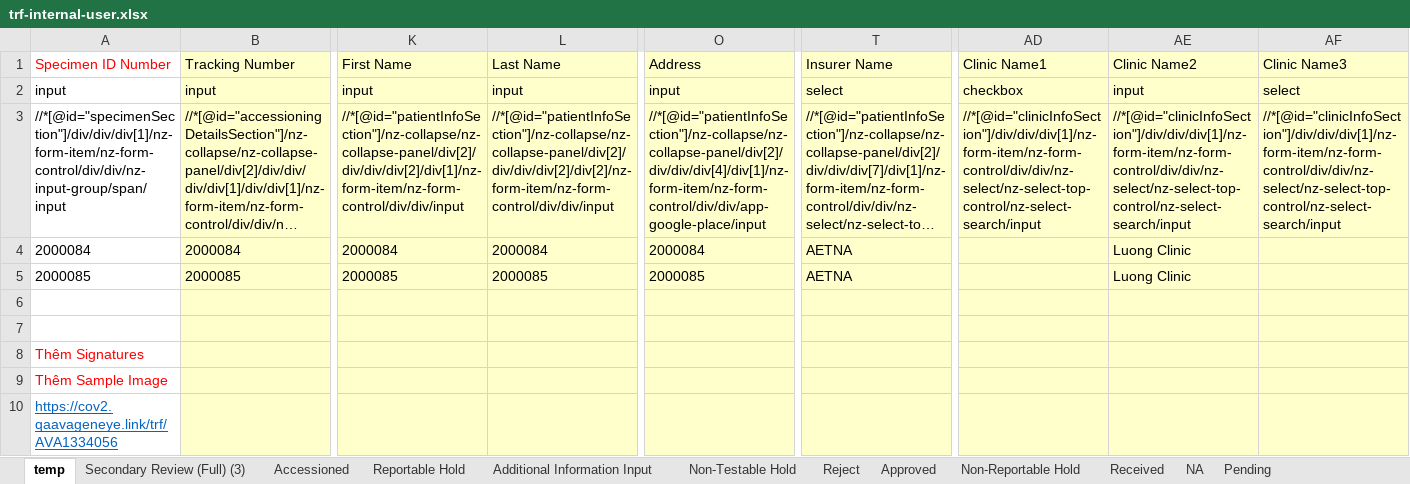
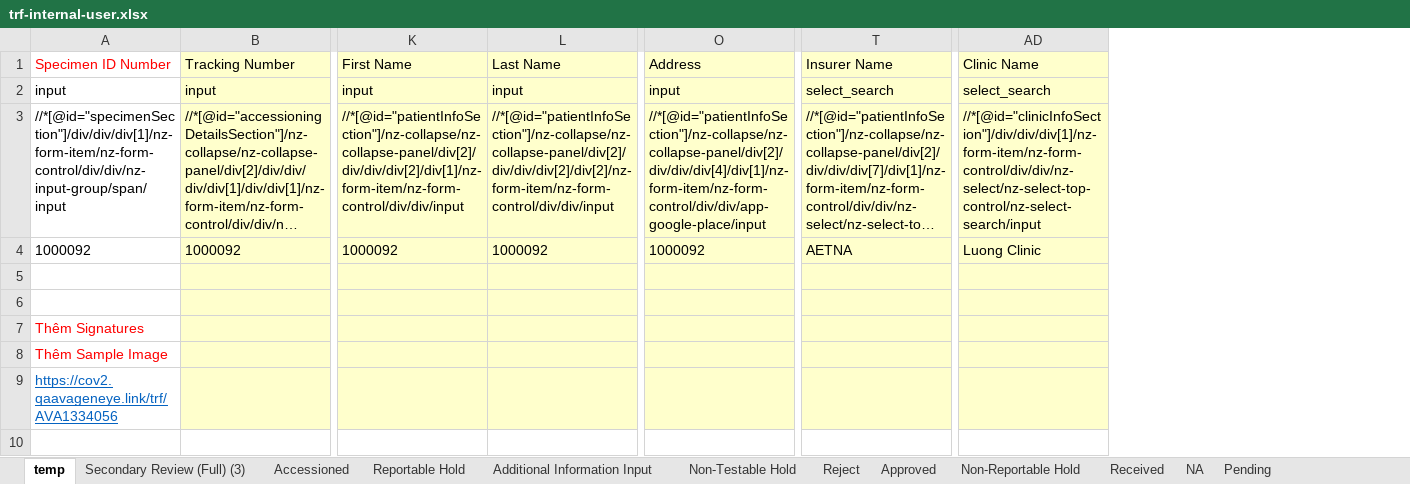
Before and after one commit to pro7991/glaucoma-testing, an Excel workbook: trf-internal-user.xlsx, sheet temp, drawn as a sheet; only a part is shown, gaps mark what is left out; long unchanged cells end in …; values as stored, in another font and other column widths than the file's, no borders; removed rows and columns are numbered as before the commit, all else as after; rows hold the shown columns only; the diff covers the shown part only; the diff names each change by its address in the sheet, - before the commit and + after, or states it on an @@ line.

```diff
--- a/trf-internal-user.xlsx (sheet temp)
+++ b/trf-internal-user.xlsx (sheet temp)
-column AD (Clinic Name1), rows 2-3: checkbox | //*[@id="clinicInfoSection"]/div/div/div[1]/nz-form-item/nz-form-control/div/div/nz-select/nz-select-top-control/nz-select-search/input
-column AF (Clinic Name3), rows 2-3: select | //*[@id="clinicInfoSection"]/div/div/div[1]/nz-form-item/nz-form-control/div/div/nz-select/nz-select-top-control/nz-select-search/input
-AD1: Clinic Name2
+AD1: Clinic Name
-T2 (Insurer Name): select
+T2 (Insurer Name): select_search
-AD2 (Clinic Name): input
+AD2 (Clinic Name): select_search
-A4 (Specimen ID Number): 2000084
+A4 (Specimen ID Number): 1000092
-B4 (Tracking Number): 2000084
+B4 (Tracking Number): 1000092
-K4 (First Name): 2000084
+K4 (First Name): 1000092
-L4 (Last Name): 2000084
+L4 (Last Name): 1000092
-O4 (Address): 2000084
+O4 (Address): 1000092
-row 5: 2000085 | 2000085 | 2000085 | 2000085 | 2000085 | AETNA |  | Luong Clinic
```
Also changed, not shown: 4 edited cells elsewhere in this sheet, trf-external-user.xlsx, 5 other files.
